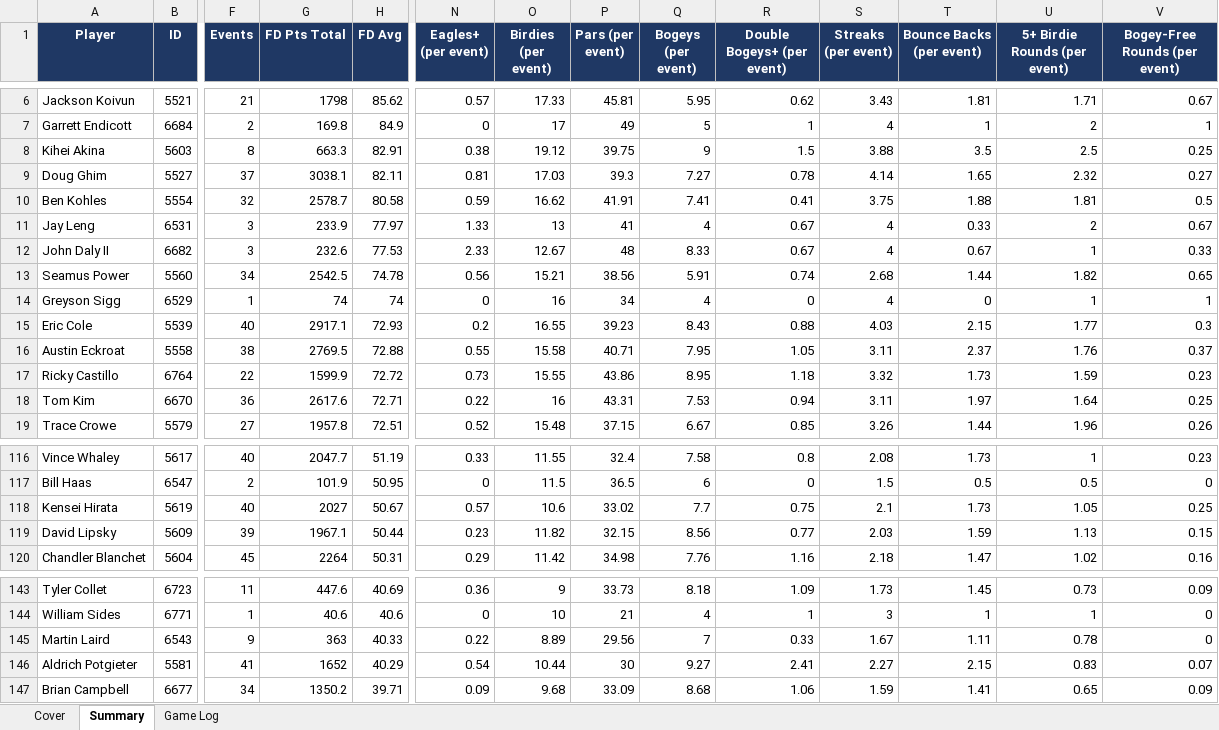
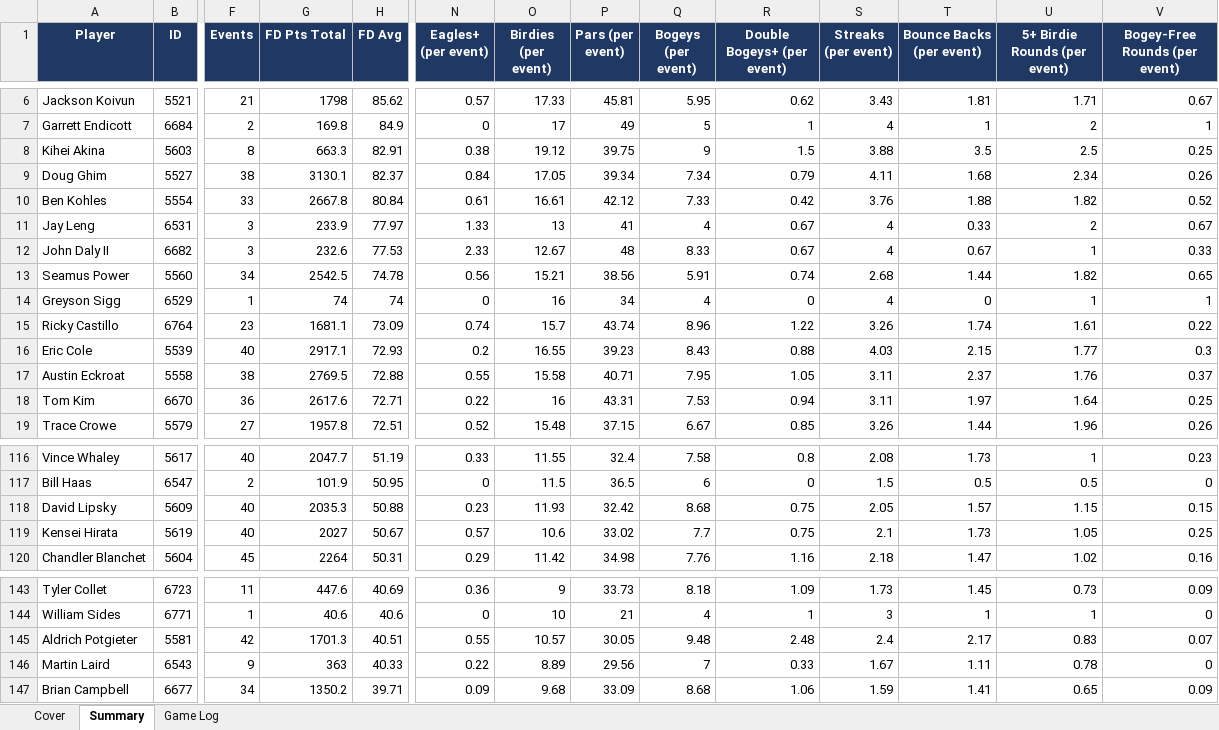
Before and after one commit to xtheredshirtx/fanduel-player-data, an Excel workbook: PGA/PGA_player_data_as_of_2026-11-15.xlsx, sheet Summary, drawn as a sheet; only a part is shown, gaps mark what is left out; values as stored, in another font and other column widths than the file's, no borders; removed rows and columns are numbered as before the commit, all else as after; rows hold the shown columns only; the diff covers the shown part only; the diff names each change by its address in the sheet, - before the commit and + after, or states it on an @@ line.

```diff
--- a/PGA/PGA_player_data_as_of_2026-11-15.xlsx (sheet Summary)
+++ b/PGA/PGA_player_data_as_of_2026-11-15.xlsx (sheet Summary)
-F9 (Events): 37
+F9 (Events): 38
-G9 (FD Pts Total): 3038.1
+G9 (FD Pts Total): 3130.1
-H9 (FD Avg): 82.11
+H9 (FD Avg): 82.37
-N9 (Eagles+ (per event)): 0.81
+N9 (Eagles+ (per event)): 0.84
-O9 (Birdies (per event)): 17.03
+O9 (Birdies (per event)): 17.05
-P9 (Pars (per event)): 39.3
+P9 (Pars (per event)): 39.34
-Q9 (Bogeys (per event)): 7.27
+Q9 (Bogeys (per event)): 7.34
-R9 (Double Bogeys+ (per event)): 0.78
+R9 (Double Bogeys+ (per event)): 0.79
-S9 (Streaks (per event)): 4.14
+S9 (Streaks (per event)): 4.11
-T9 (Bounce Backs (per event)): 1.65
+T9 (Bounce Backs (per event)): 1.68
-U9 (5+ Birdie Rounds (per event)): 2.32
+U9 (5+ Birdie Rounds (per event)): 2.34
-V9 (Bogey-Free Rounds (per event)): 0.27
+V9 (Bogey-Free Rounds (per event)): 0.26
-F10 (Events): 32
+F10 (Events): 33
-G10 (FD Pts Total): 2578.7
+G10 (FD Pts Total): 2667.8
-H10 (FD Avg): 80.58
+H10 (FD Avg): 80.84
-N10 (Eagles+ (per event)): 0.59
+N10 (Eagles+ (per event)): 0.61
-O10 (Birdies (per event)): 16.62
+O10 (Birdies (per event)): 16.61
-P10 (Pars (per event)): 41.91
+P10 (Pars (per event)): 42.12
-Q10 (Bogeys (per event)): 7.41
+Q10 (Bogeys (per event)): 7.33
-R10 (Double Bogeys+ (per event)): 0.41
+R10 (Double Bogeys+ (per event)): 0.42
-S10 (Streaks (per event)): 3.75
+S10 (Streaks (per event)): 3.76
-U10 (5+ Birdie Rounds (per event)): 1.81
+U10 (5+ Birdie Rounds (per event)): 1.82
-V10 (Bogey-Free Rounds (per event)): 0.5
+V10 (Bogey-Free Rounds (per event)): 0.52
+row 15: Ricky Castillo | 6764 | 23 | 1681.1 | 73.09 | 0.74 | 15.7 | 43.74 | 8.96 | 1.22 | 3.26 | 1.74 | 1.61 | 0.22
-row 17: Ricky Castillo | 6764 | 22 | 1599.9 | 72.72 | 0.73 | 15.55 | 43.86 | 8.95 | 1.18 | 3.32 | 1.73 | 1.59 | 0.23
+row 118: David Lipsky | 5609 | 40 | 2035.3 | 50.88 | 0.23 | 11.93 | 32.42 | 8.68 | 0.75 | 2.05 | 1.57 | 1.15 | 0.15
-row 119: David Lipsky | 5609 | 39 | 1967.1 | 50.44 | 0.23 | 11.82 | 32.15 | 8.56 | 0.77 | 2.03 | 1.59 | 1.13 | 0.15
+row 145: Aldrich Potgieter | 5581 | 42 | 1701.3 | 40.51 | 0.55 | 10.57 | 30.05 | 9.48 | 2.48 | 2.4 | 2.17 | 0.83 | 0.07
-row 146: Aldrich Potgieter | 5581 | 41 | 1652 | 40.29 | 0.54 | 10.44 | 30 | 9.27 | 2.41 | 2.27 | 2.15 | 0.83 | 0.07
```
Also changed, not shown: 22 added rows, 22 removed rows and 165 edited cells elsewhere in this sheet, sheet Game Log, sheet Cover, NASCAR/NASCAR_player_data_as_of_2026-11-15.xlsx, NFL/NFL_player_data_as_of_2026-11-15.xlsx, 10 other files.
